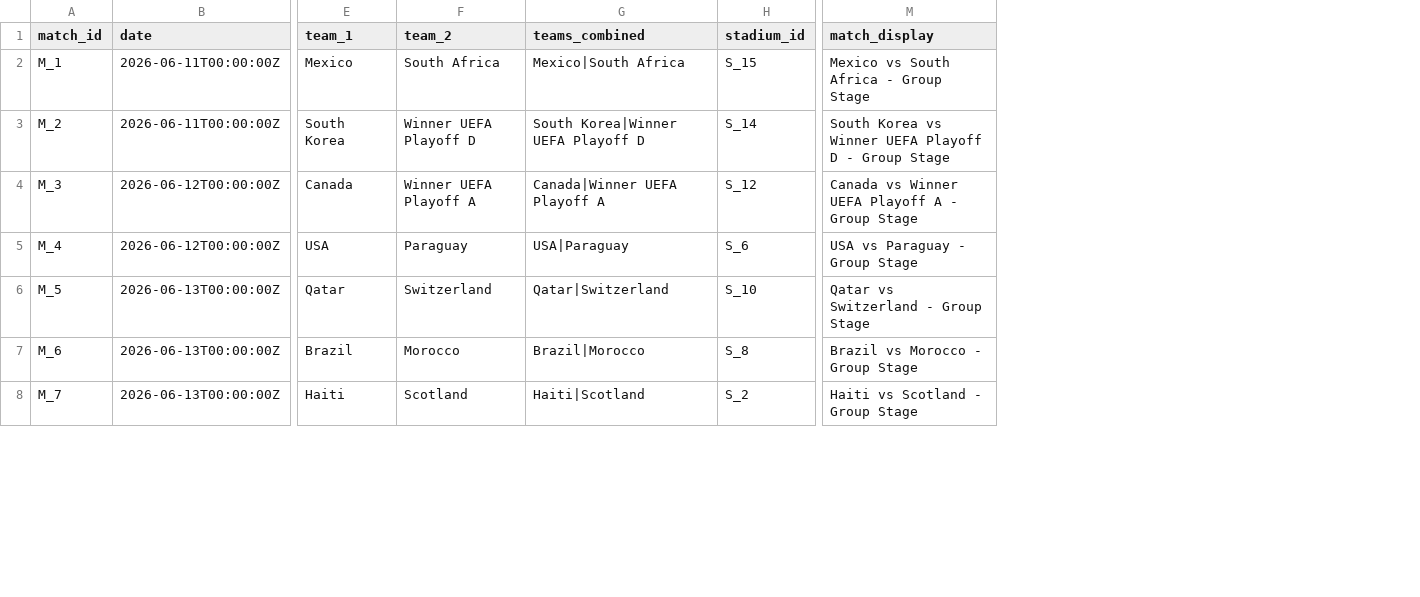
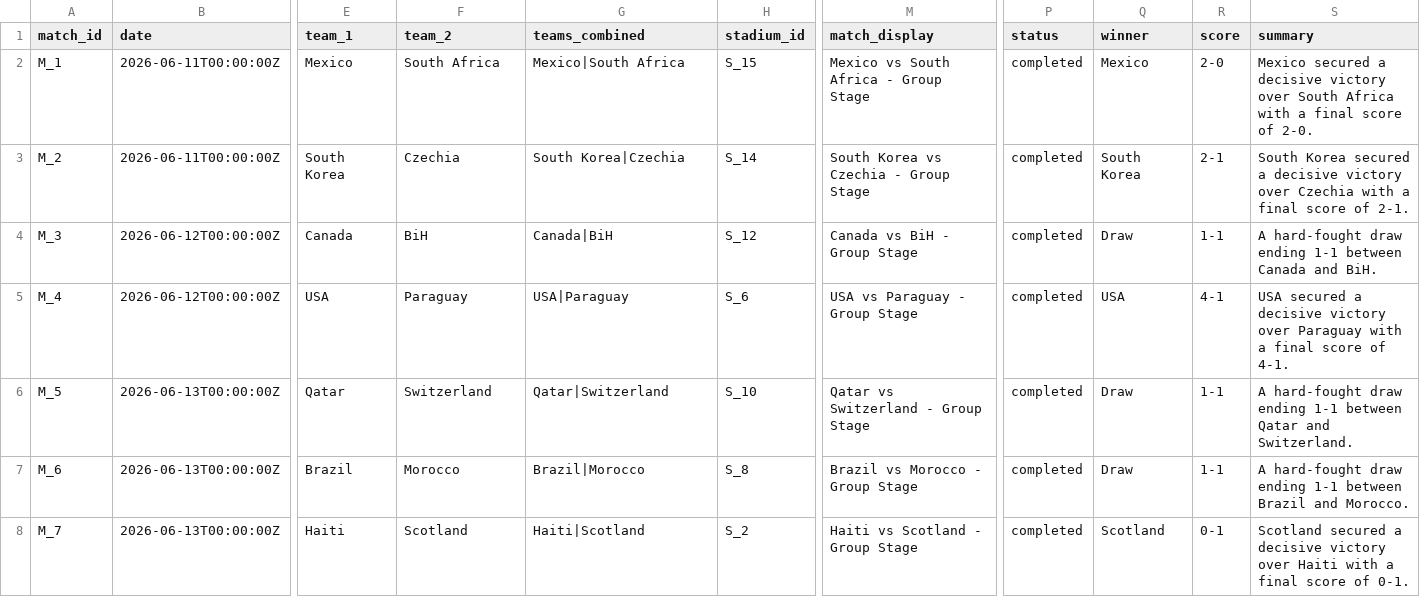
Before and after one commit to arunkumarry/fifa_planner_es, a CSV file: data/fifa_matches.csv, drawn as a sheet; only a part is shown, gaps mark what is left out; the diff covers the shown part only; the diff names each change by its address in the sheet, - before the commit and + after, or states it on an @@ line.

Commit message:
update with latest match data

```diff
--- a/data/fifa_matches.csv
+++ b/data/fifa_matches.csv
+column P (status), rows 2-8: all completed
+column Q (winner), rows 2-8: Mexico | South Korea | Draw | USA | Draw | Draw | Scotland
+column R (score), rows 2-8: 2-0 | 2-1 | 1-1 | 4-1 | 1-1 | 1-1 | 0-1
+column S (summary), rows 2-8: Mexico secured a decisive victory over South Africa with a final score of 2-0. | South Korea secured a decisive victory over Czechia with a final score of 2-1. | A hard-fought draw ending 1-1 between Canada and BiH. | USA secured a decisive victory over Paraguay with a final score of 4-1. | A hard-fought draw ending 1-1 between Qatar and Switzerland. | A hard-fought draw ending 1-1 between Brazil and Morocco. | Scotland secured a decisive victory over Haiti with a final score of 0-1.
-F3 (team_2): Winner UEFA Playoff D
+F3 (team_2): Czechia
-G3 (teams_combined): South Korea|Winner UEFA Playoff D
+G3 (teams_combined): South Korea|Czechia
-M3 (match_display): South Korea vs Winner UEFA Playoff D - Group Stage
+M3 (match_display): South Korea vs Czechia - Group Stage
-F4 (team_2): Winner UEFA Playoff A
+F4 (team_2): BiH
-G4 (teams_combined): Canada|Winner UEFA Playoff A
+G4 (teams_combined): Canada|BiH
-M4 (match_display): Canada vs Winner UEFA Playoff A - Group Stage
+M4 (match_display): Canada vs BiH - Group Stage
```
Also changed, not shown: 48 edited cells elsewhere in this file, data/fifa_matches_complete.csv, 3 other files.
